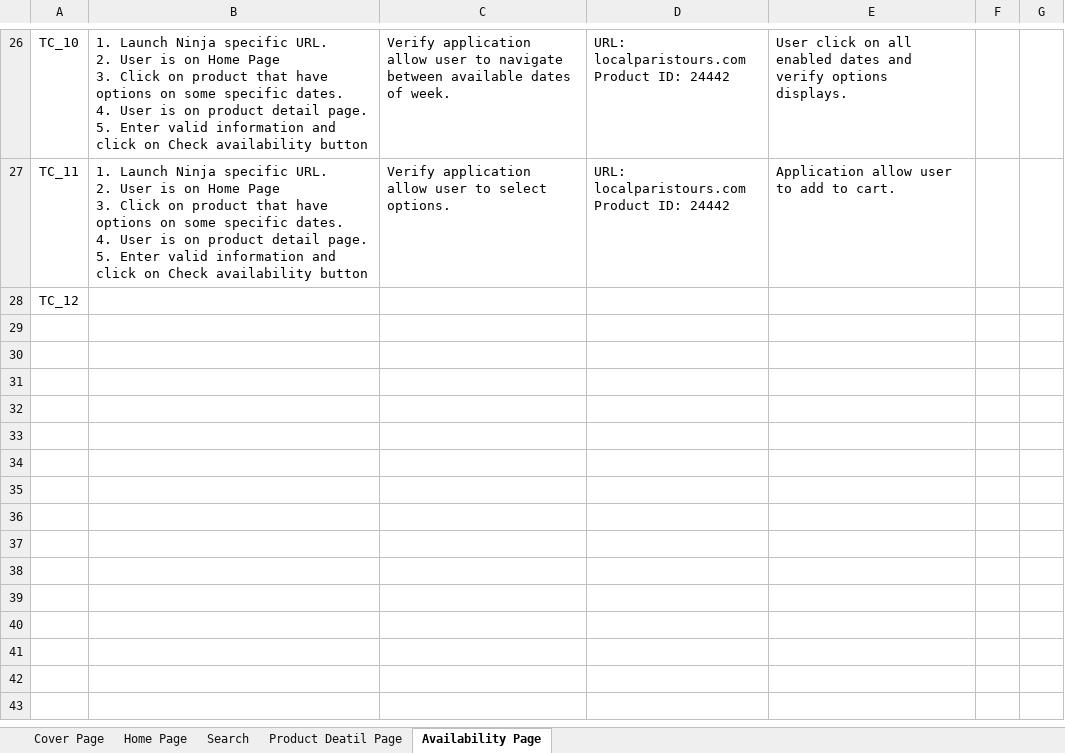
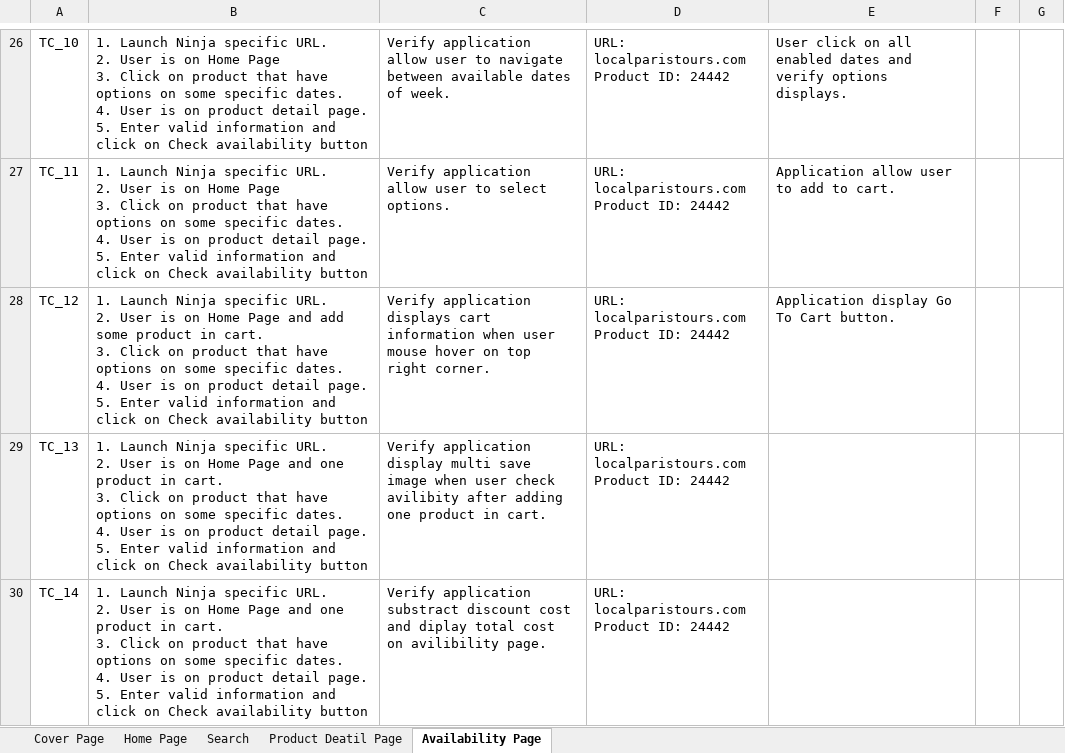
Before and after one commit to shivamtiwari/QA-Docs, an Excel workbook: Updated TestCases/Ninja/Regression TestCases/Ninja_Isango_Test_Cases.xlsx, sheet Availability Page, drawn as a sheet; only a part is shown, gaps mark what is left out; values as stored, in another font and other column widths than the file's, no borders; charts and pictures not drawn; removed rows and columns are numbered as before the commit, all else as after; ↵ is a line break in a cell; the diff names each change by its address in the sheet, - before the commit and + after, or states it on an @@ line.

Commit message:
Updated Ninja_Isango_Test_Cases.xlsx

```diff
--- a/Updated TestCases/Ninja/Regression TestCases/Ninja_Isango_Test_Cases.xlsx (sheet Availability Page)
+++ b/Updated TestCases/Ninja/Regression TestCases/Ninja_Isango_Test_Cases.xlsx (sheet Availability Page)
-row 28: TC_12
+row 28: TC_12 | 1. Launch Ninja specific URL. ↵ 2. User is on Home Page and add some product in cart. ↵ 3. Click on product that have options on some specific dates. ↵ 4. User is on product detail page. ↵ 5. Enter valid information and click on Check availability button | Verify application displays cart information when user mouse hover on top right corner. | URL: localparistours.com ↵ Product ID: 24442 | Application display Go To Cart button.
+row 29: TC_13 | 1. Launch Ninja specific URL. ↵ 2. User is on Home Page and one product in cart. ↵ 3. Click on product that have options on some specific dates. ↵ 4. User is on product detail page. ↵ 5. Enter valid information and click on Check availability button | Verify application display multi save image when user check avilibity after adding one product in cart. | URL: localparistours.com ↵ Product ID: 24442
+row 30: TC_14 | 1. Launch Ninja specific URL. ↵ 2. User is on Home Page and one product in cart. ↵ 3. Click on product that have options on some specific dates. ↵ 4. User is on product detail page. ↵ 5. Enter valid information and click on Check availability button | Verify application substract discount cost and diplay total cost on avilibility page. | URL: localparistours.com ↵ Product ID: 24442
```
Also changed, not shown: sheet Cover Page.
